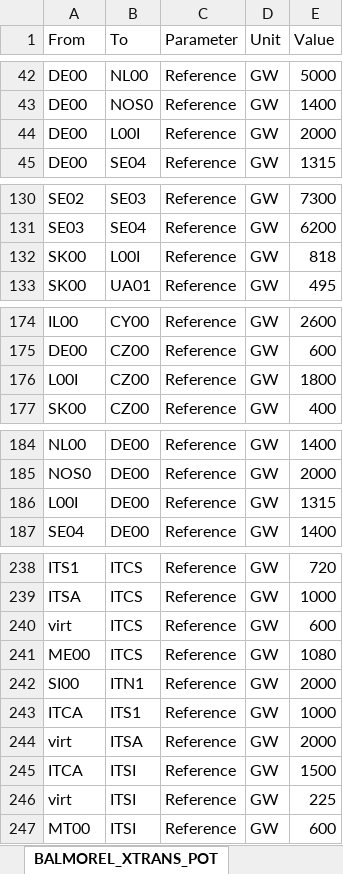
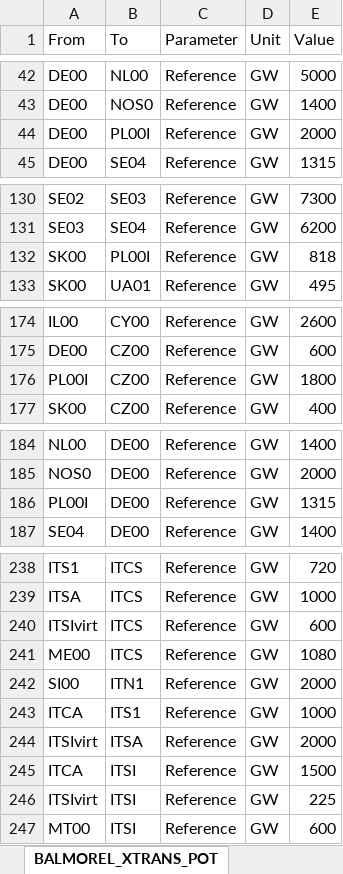
Before and after one commit to Mathias157/mbrpdoc-great, an Excel workbook: wiki/sources/analyses/20231103-TYNDP2024-GRID.xlsx, sheet BALMOREL_XTRANS_POT, drawn as a sheet; only a part is shown, gaps mark what is left out; values as stored, in another font and other column widths than the file's, no borders; the diff covers the shown part only; the diff names each change by its address in the sheet, - before the commit and + after, or states it on an @@ line.

```diff
--- a/wiki/sources/analyses/20231103-TYNDP2024-GRID.xlsx (sheet BALMOREL_XTRANS_POT)
+++ b/wiki/sources/analyses/20231103-TYNDP2024-GRID.xlsx (sheet BALMOREL_XTRANS_POT)
-B44 (To): L00I
+B44 (To): PL00I
-B132 (To): L00I
+B132 (To): PL00I
-A176 (From): L00I
+A176 (From): PL00I
-A186 (From): L00I
+A186 (From): PL00I
-A240 (From): virt
+A240 (From): ITSIvirt
-A244 (From): virt
+A244 (From): ITSIvirt
-A246 (From): virt
+A246 (From): ITSIvirt
```
Also changed, not shown: 15 edited cells elsewhere in this sheet, formulas that keep their value, charts or pictures, 1 other file.
